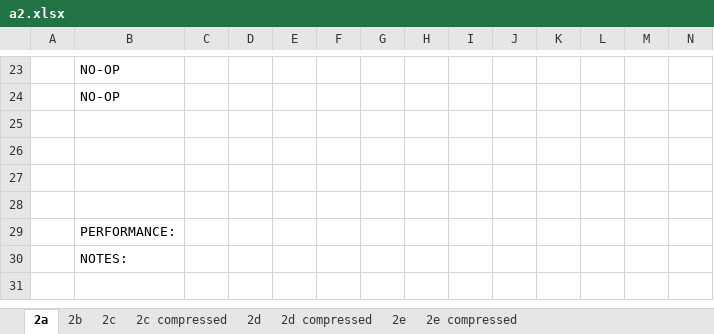
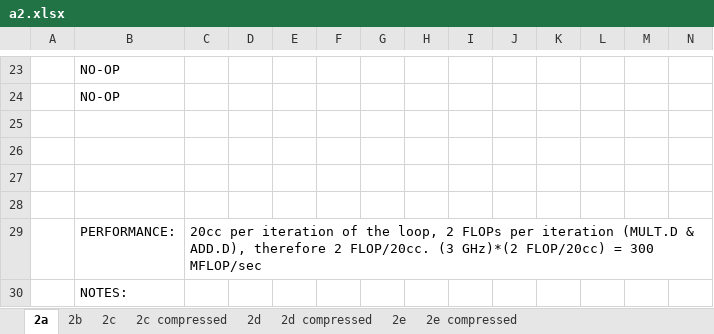
Before and after one commit to raeedh/COMPENG4DM4, an Excel workbook: Assignment 2/timing/a2.xlsx, sheet 2a, drawn as a sheet; only a part is shown, gaps mark what is left out; values as stored, in another font and other column widths than the file's, no borders; the diff names each change by its address in the sheet, - before the commit and + after, or states it on an @@ line.

Commit message:
done mflop calc for part a
Signed-off-by: Aaron <10177767+AaronPinto@users.noreply.github.com>

```diff
--- a/Assignment 2/timing/a2.xlsx (sheet 2a)
+++ b/Assignment 2/timing/a2.xlsx (sheet 2a)
-C29: (empty)
+C29: 20cc per iteration of the loop, 2 FLOPs per iteration (MULT.D & ADD.D), therefore 2 FLOP/20cc. (3 GHz)*(2 FLOP/20cc) = 300 MFLOP/sec
+C29:N29 merged
```
